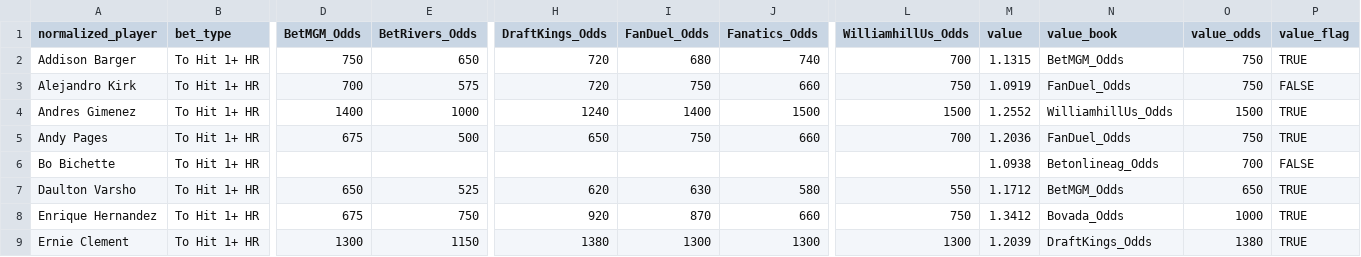
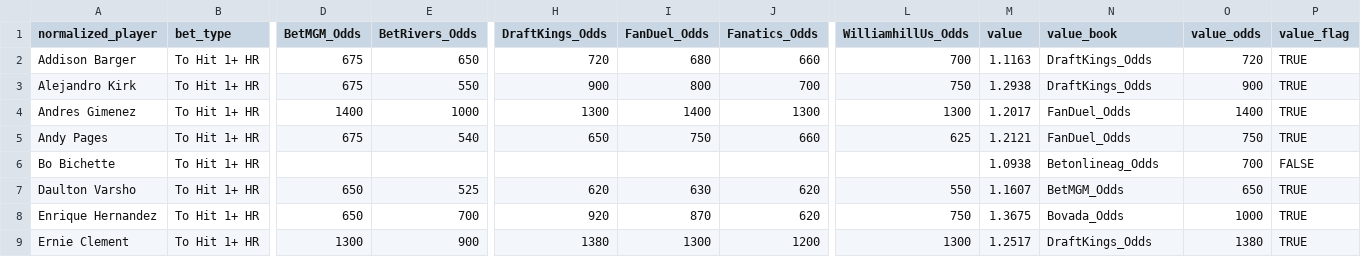
Before and after one commit to chris-fisher-llc/tail-wing, a CSV file: matched_output.csv, drawn as a sheet; only a part is shown, gaps mark what is left out; the diff covers the shown part only; the diff names each change by its address in the sheet, - before the commit and + after, or states it on an @@ line.

```diff
--- a/matched_output.csv
+++ b/matched_output.csv
-D2 (BetMGM_Odds): 750
+D2 (BetMGM_Odds): 675
-J2 (Fanatics_Odds): 740
+J2 (Fanatics_Odds): 660
-M2 (value): 1.1315
+M2 (value): 1.1163
-N2 (value_book): BetMGM_Odds
+N2 (value_book): DraftKings_Odds
-O2 (value_odds): 750
+O2 (value_odds): 720
-D3 (BetMGM_Odds): 700
+D3 (BetMGM_Odds): 675
-E3 (BetRivers_Odds): 575
+E3 (BetRivers_Odds): 550
-H3 (DraftKings_Odds): 720
+H3 (DraftKings_Odds): 900
-I3 (FanDuel_Odds): 750
+I3 (FanDuel_Odds): 800
-J3 (Fanatics_Odds): 660
+J3 (Fanatics_Odds): 700
-M3 (value): 1.0919
+M3 (value): 1.2938
-N3 (value_book): FanDuel_Odds
+N3 (value_book): DraftKings_Odds
-O3 (value_odds): 750
+O3 (value_odds): 900
-P3 (value_flag): FALSE
+P3 (value_flag): TRUE
-H4 (DraftKings_Odds): 1240
+H4 (DraftKings_Odds): 1300
-J4 (Fanatics_Odds): 1500
+J4 (Fanatics_Odds): 1300
-L4 (WilliamhillUs_Odds): 1500
+L4 (WilliamhillUs_Odds): 1300
-M4 (value): 1.2552
+M4 (value): 1.2017
-N4 (value_book): WilliamhillUs_Odds
+N4 (value_book): FanDuel_Odds
-O4 (value_odds): 1500
+O4 (value_odds): 1400
-E5 (BetRivers_Odds): 500
+E5 (BetRivers_Odds): 540
-L5 (WilliamhillUs_Odds): 700
+L5 (WilliamhillUs_Odds): 625
-M5 (value): 1.2036
+M5 (value): 1.2121
-J7 (Fanatics_Odds): 580
+J7 (Fanatics_Odds): 620
-M7 (value): 1.1712
+M7 (value): 1.1607
-D8 (BetMGM_Odds): 675
+D8 (BetMGM_Odds): 650
-E8 (BetRivers_Odds): 750
+E8 (BetRivers_Odds): 700
-J8 (Fanatics_Odds): 660
+J8 (Fanatics_Odds): 620
-M8 (value): 1.3412
+M8 (value): 1.3675
-E9 (BetRivers_Odds): 1150
+E9 (BetRivers_Odds): 900
-J9 (Fanatics_Odds): 1300
+J9 (Fanatics_Odds): 1200
-M9 (value): 1.2039
+M9 (value): 1.2517
```
Also changed, not shown: 45 edited cells elsewhere in this file.
